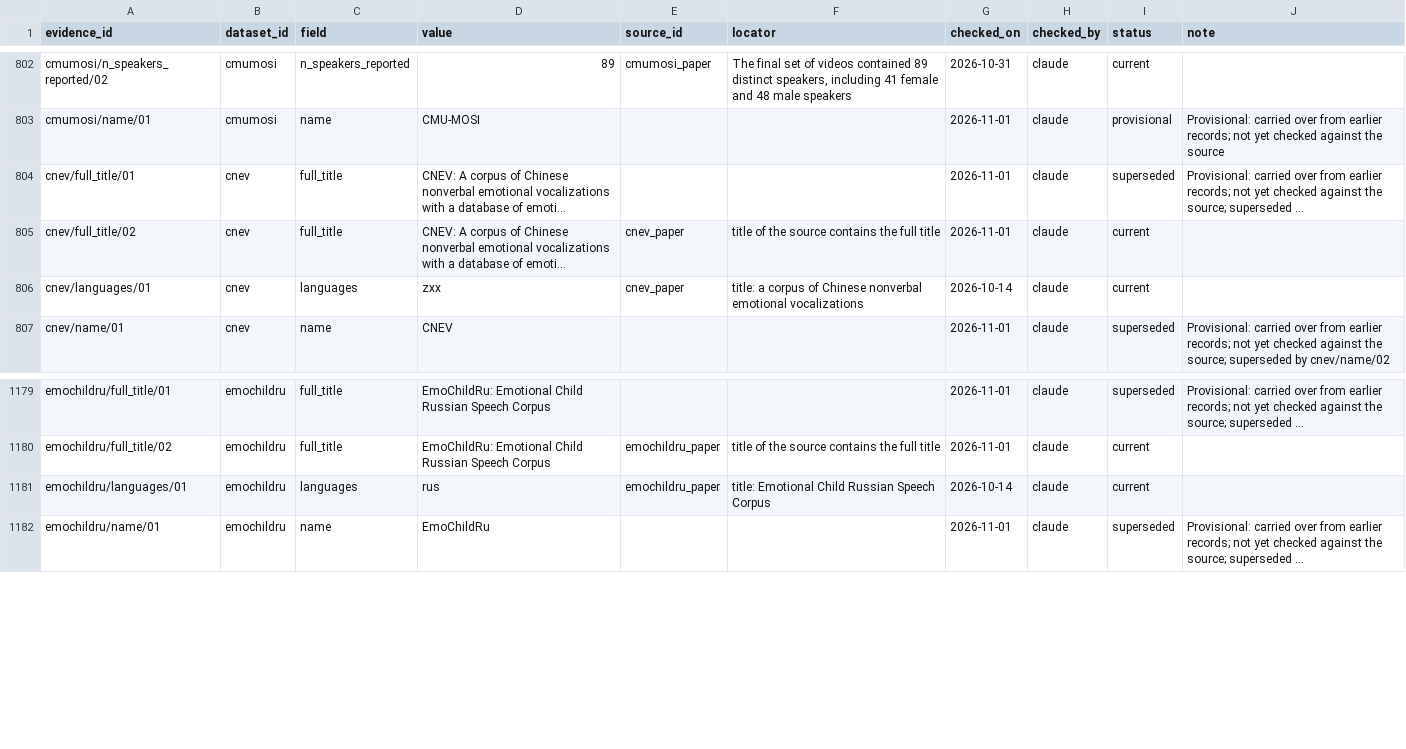
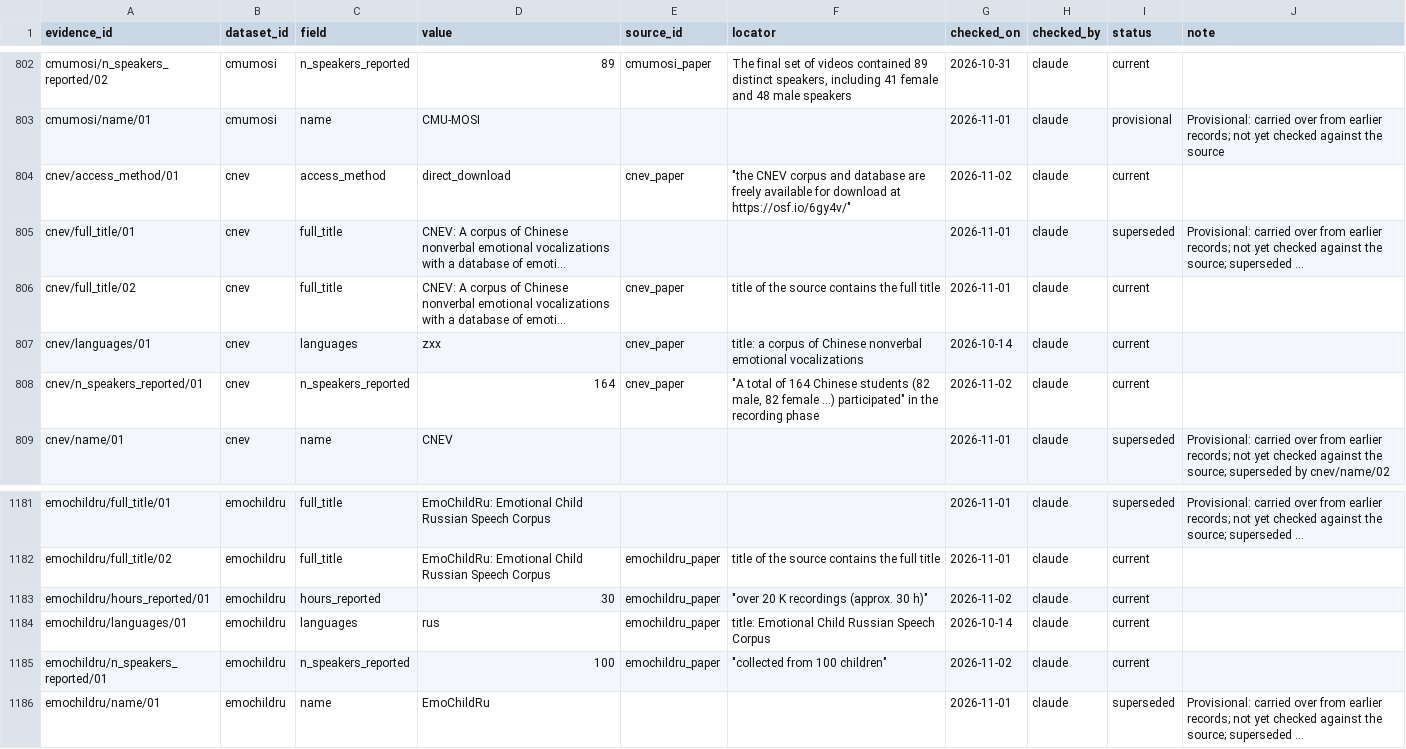
Before and after one commit to itoten/ser_dataset_db, a CSV file: data/evidence.csv, drawn as a sheet; only a part is shown, gaps mark what is left out; long unchanged cells end in …; the diff names each change by its address in the sheet, - before the commit and + after, or states it on an @@ line.

```diff
--- a/data/evidence.csv
+++ b/data/evidence.csv
+row 804: cnev/access_method/01 | cnev | access_method | direct_download | cnev_paper | "the CNEV corpus and database are freely available for download at https://osf.io/6gy4v/" | 2026-11-02 | claude | current
+row 808: cnev/n_speakers_reported/01 | cnev | n_speakers_reported | 164 | cnev_paper | "A total of 164 Chinese students (82 male, 82 female ...) participated" in the recording phase | 2026-11-02 | claude | current
+row 1183: emochildru/hours_reported/01 | emochildru | hours_reported | 30 | emochildru_paper | "over 20 K recordings (approx. 30 h)" | 2026-11-02 | claude | current
+row 1185: emochildru/n_speakers_reported/01 | emochildru | n_speakers_reported | 100 | emochildru_paper | "collected from 100 children" | 2026-11-02 | claude | current
```
Also changed, not shown: data/datasets.csv, views/datasets_wide.csv.
